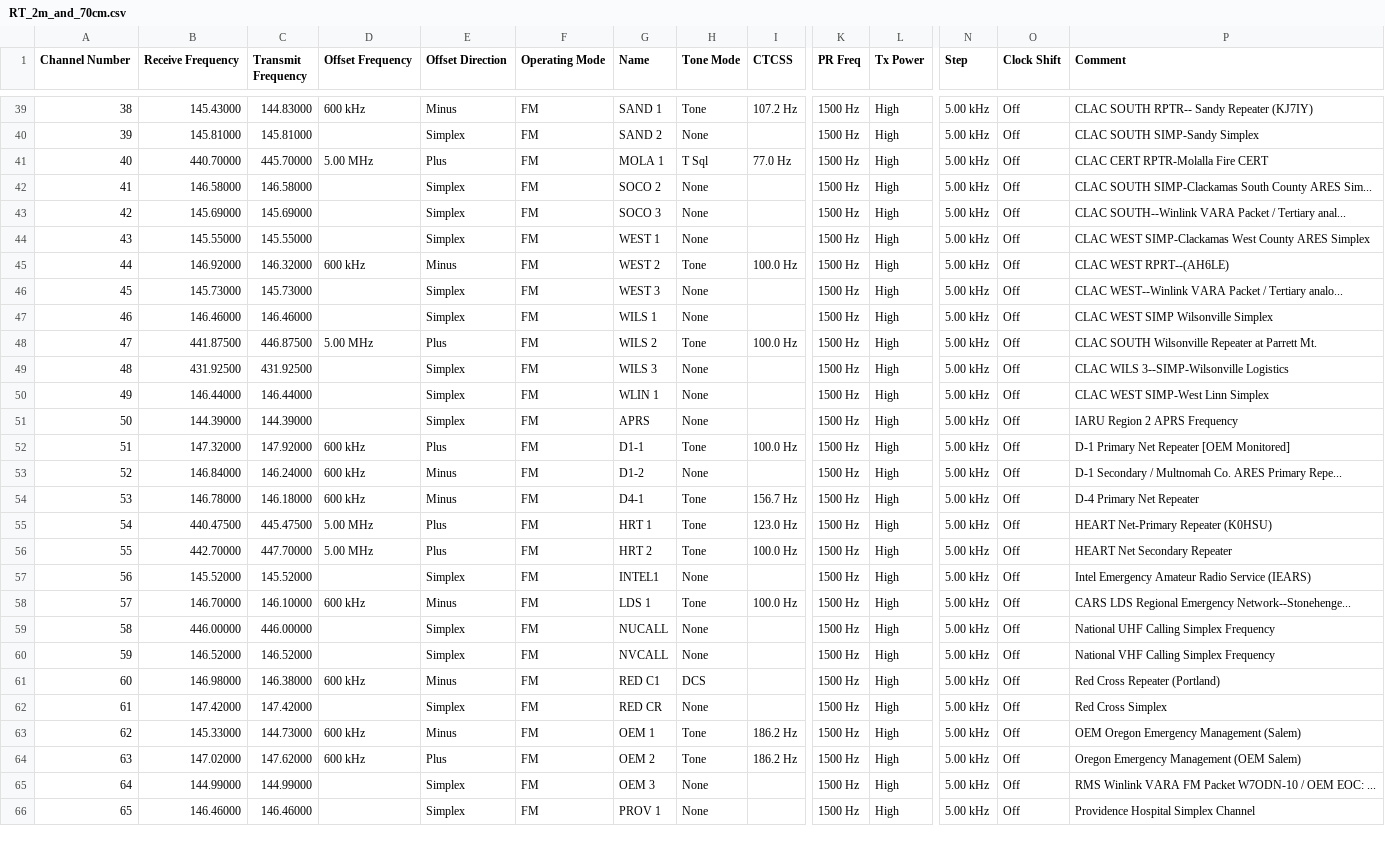
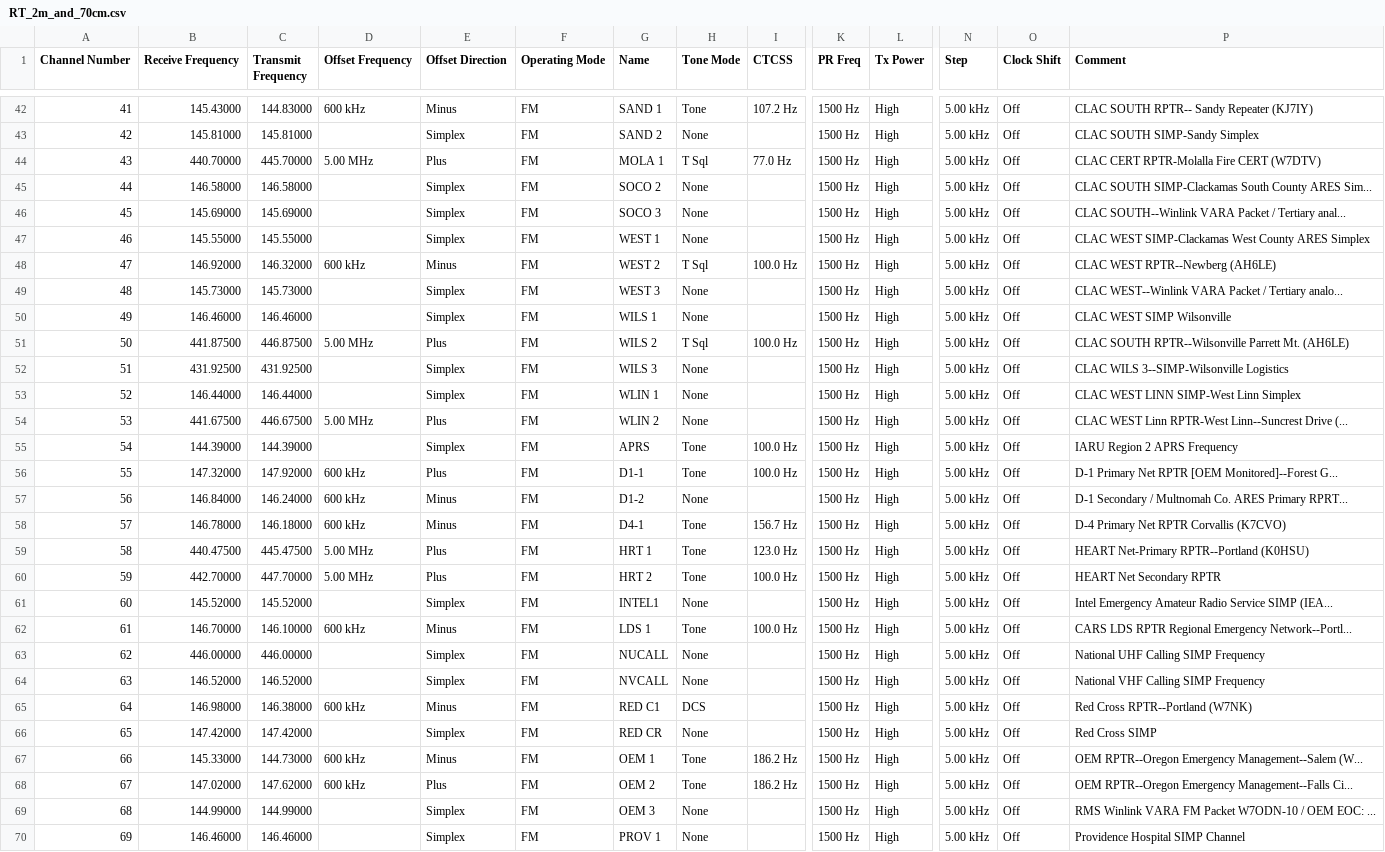
Before and after one commit to cares-github/frequency-plan, a CSV file: rt_csv/RT_2m_and_70cm.csv, drawn as a sheet; only a part is shown, gaps mark what is left out; addresses are those after the commit; rows hold the shown columns only; the diff covers the shown part only; the diff names each change by its address in the sheet, - before the commit and + after, or states it on an @@ line.

```diff
--- a/rt_csv/RT_2m_and_70cm.csv
+++ b/rt_csv/RT_2m_and_70cm.csv
@@ column A (Channel Number) renumbered from row 13 down @@
-P44 (Comment): CLAC CERT RPTR-Molalla Fire CERT
+P44 (Comment): CLAC CERT RPTR-Molalla Fire CERT (W7DTV)
-H48 (Tone Mode): Tone
+H48 (Tone Mode): T Sql
-P48 (Comment): CLAC WEST RPRT--(AH6LE)
+P48 (Comment): CLAC WEST RPTR--Newberg (AH6LE)
-P50 (Comment): CLAC WEST SIMP Wilsonville Simplex
+P50 (Comment): CLAC WEST SIMP Wilsonville
-H51 (Tone Mode): Tone
+H51 (Tone Mode): T Sql
-P51 (Comment): CLAC SOUTH Wilsonville Repeater at Parrett Mt.
+P51 (Comment): CLAC SOUTH RPTR--Wilsonville Parrett Mt. (AH6LE)
-P53 (Comment): CLAC WEST SIMP-West Linn Simplex
+P53 (Comment): CLAC WEST LINN SIMP-West Linn Simplex
+row 54: 53 | 441.67500 | 446.67500 | 5.00 MHz | Plus | FM | WLIN 2 | None |  | 1500 Hz | High | 5.00 kHz | Off | CLAC WEST Linn RPTR-West Linn--Suncrest Drive (...
-H55 (Tone Mode): None
+H55 (Tone Mode): Tone
-I55 (CTCSS): (empty)
+I55 (CTCSS): 100.0 Hz
-P56 (Comment): D-1 Primary Net Repeater [OEM Monitored]
+P56 (Comment): D-1 Primary Net RPTR [OEM Monitored]--Forest G...
-P57 (Comment): …ARES Primary Repe...
+P57 (Comment): …ARES Primary RPRT...
-P58 (Comment): D-4 Primary Net Repeater
+P58 (Comment): D-4 Primary Net RPTR Corvallis (K7CVO)
-P59 (Comment): HEART Net-Primary Repeater (K0HSU)
+P59 (Comment): HEART Net-Primary RPTR--Portland (K0HSU)
-P60 (Comment): HEART Net Secondary Repeater
+P60 (Comment): HEART Net Secondary RPTR
-P61 (Comment): …Radio Service (IEARS)
+P61 (Comment): …Radio Service SIMP (IEA...
-P62 (Comment): CARS LDS Regional Emergency Network--Stonehenge...
+P62 (Comment): CARS LDS RPTR Regional Emergency Network--Portl...
-P63 (Comment): National UHF Calling Simplex Frequency
+P63 (Comment): National UHF Calling SIMP Frequency
-P64 (Comment): National VHF Calling Simplex Frequency
+P64 (Comment): National VHF Calling SIMP Frequency
-P65 (Comment): Red Cross Repeater (Portland)
+P65 (Comment): Red Cross RPTR--Portland (W7NK)
-P66 (Comment): Red Cross Simplex
+P66 (Comment): Red Cross SIMP
-P67 (Comment): OEM Oregon Emergency Management (Salem)
+P67 (Comment): OEM RPTR--Oregon Emergency Management--Salem (W...
-P68 (Comment): Oregon Emergency Management (OEM Salem)
+P68 (Comment): OEM RPTR--Oregon Emergency Management--Falls Ci...
-P70 (Comment): Providence Hospital Simplex Channel
+P70 (Comment): Providence Hospital SIMP Channel
```
Also changed, not shown: 4 added rows and 33 edited cells elsewhere in this file, rt_csv/RT_1.25m.csv, rt_csv/RT_6m.csv, 3 other files.
